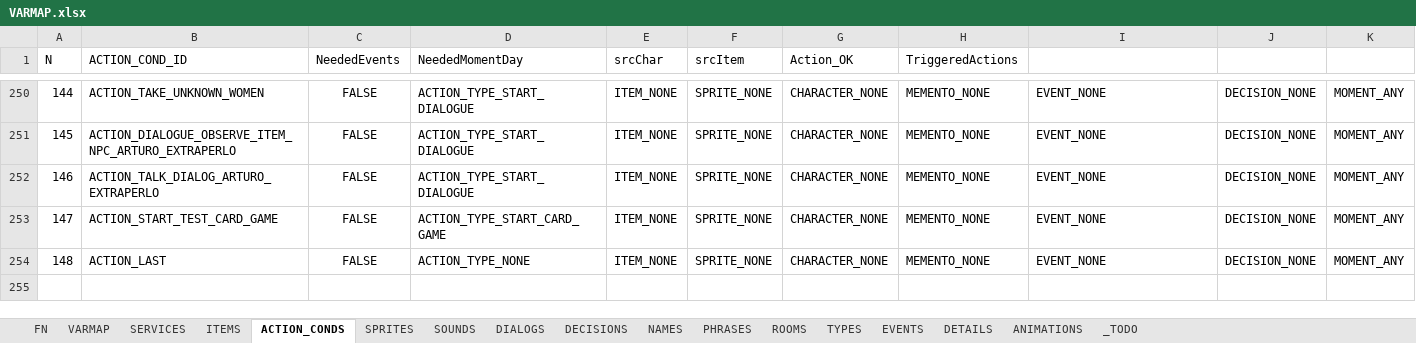
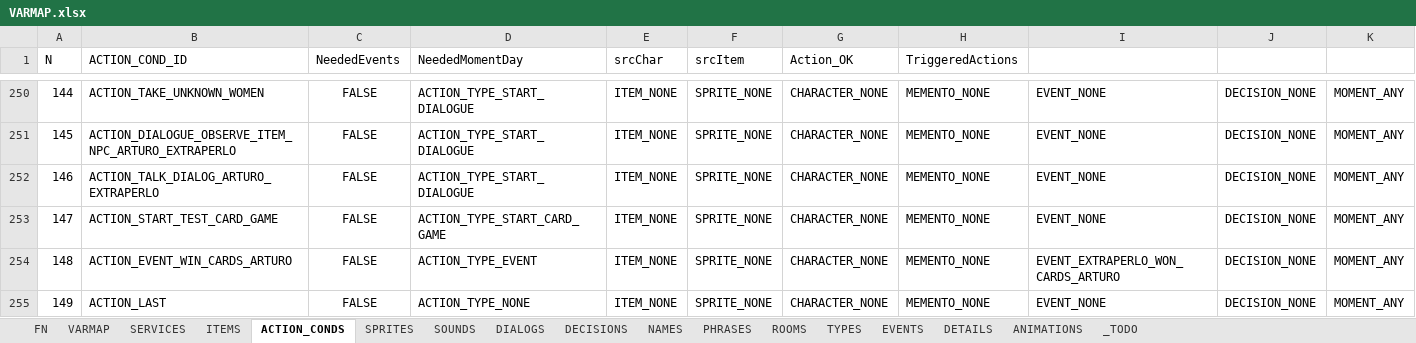
Before and after one commit to ivor4/Goblins3_AnotherQuest, an Excel workbook: VARMAP_Generator/VARMAP.xlsx, sheet ACTION_CONDS, drawn as a sheet; only a part is shown, gaps mark what is left out; values as stored, in another font and other column widths than the file's, no borders; charts and pictures and table styles not drawn; addresses are those after the commit; rows hold the shown columns only; the diff names each change by its address in the sheet, - before the commit and + after, or states it on an @@ line.

Commit message:
Ended with Cards. Actions are available when winning or ending a match

```diff
--- a/VARMAP_Generator/VARMAP.xlsx (sheet ACTION_CONDS)
+++ b/VARMAP_Generator/VARMAP.xlsx (sheet ACTION_CONDS)
+row 254: 148 | ACTION_EVENT_WIN_CARDS_ARTURO | FALSE | ACTION_TYPE_EVENT | ITEM_NONE | SPRITE_NONE | CHARACTER_NONE | MEMENTO_NONE | EVENT_EXTRAPERLO_WON_CARDS_ARTURO | DECISION_NONE | MOMENT_ANY
@@ column A (N) renumbered from row 255 down @@
```
Also changed, not shown: sheet PHRASES, sheet SOUNDS, sheet EVENTS, sheet SERVICES, sheet DIALOGS, formulas that keep their value, 33 other files.
